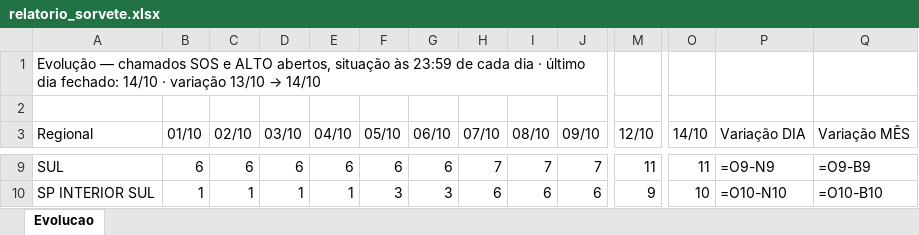
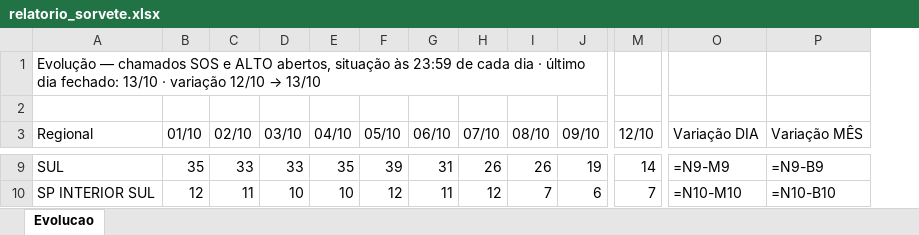
Before and after one commit to christianmoura1/chamados, an Excel workbook: data/relatorio_sorvete.xlsx, sheet Evolucao, drawn as a sheet; only a part is shown, gaps mark what is left out; values as stored, in another font and other column widths than the file's, no cell formats; formulas without a stored value are shown as written; removed rows and columns are numbered as before the commit, all else as after; the diff covers the shown part only; the diff names each change by its address in the sheet, - before the commit and + after, or states it on an @@ line.

```diff
--- a/data/relatorio_sorvete.xlsx (sheet Evolucao)
+++ b/data/relatorio_sorvete.xlsx (sheet Evolucao)
-column O (14/10), rows 9-10: 11 | 10
@@ A1 (Regional): …dia fechado: 14/10 · variação 13/10 → 14/10 → …dia fechado: 13/10 · variação 12/10 → 13/10 @@
-B9 (01/10): 6
+B9 (01/10): 35
-C9 (02/10): 6
+C9 (02/10): 33
-D9 (03/10): 6
+D9 (03/10): 33
-E9 (04/10): 6
+E9 (04/10): 35
-F9 (05/10): 6
+F9 (05/10): 39
-G9 (06/10): 6
+G9 (06/10): 31
-H9 (07/10): 7
+H9 (07/10): 26
-I9 (08/10): 7
+I9 (08/10): 26
-J9 (09/10): 7
+J9 (09/10): 19
-M9 (12/10): 11
+M9 (12/10): 14
-O9 (Variação DIA): =O9-N9
+O9 (Variação DIA): =N9-M9
-P9 (Variação MÊS): =O9-B9
+P9 (Variação MÊS): =N9-B9
-B10 (01/10): 1
+B10 (01/10): 12
-C10 (02/10): 1
+C10 (02/10): 11
-D10 (03/10): 1
+D10 (03/10): 10
-E10 (04/10): 1
+E10 (04/10): 10
-F10 (05/10): 3
+F10 (05/10): 12
-G10 (06/10): 3
+G10 (06/10): 11
-H10 (07/10): 6
+H10 (07/10): 12
-I10 (08/10): 6
+I10 (08/10): 7
-M10 (12/10): 9
+M10 (12/10): 7
-O10 (Variação DIA): =O10-N10
+O10 (Variação DIA): =N10-M10
-P10 (Variação MÊS): =O10-B10
+P10 (Variação MÊS): =N10-B10
```
Also changed, not shown: 1 added row, 1 removed row and 148 edited cells elsewhere in this sheet, cell formats.
